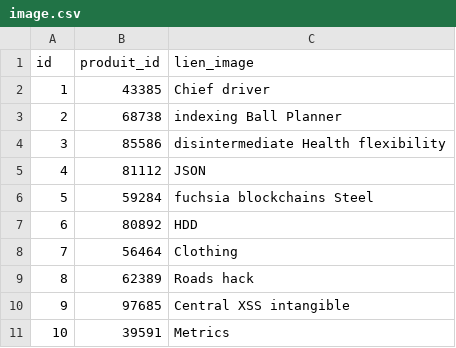
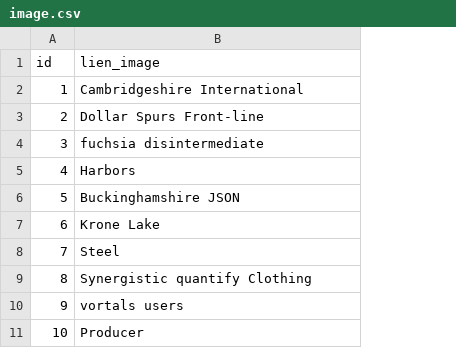
Before and after one commit to Dorian-Gray73/ECOM, a CSV file: src/main/resources/config/liquibase/fake-data/image.csv, drawn as a sheet; removed rows and columns are numbered as before the commit, all else as after; the diff names each change by its address in the sheet, - before the commit and + after, or states it on an @@ line.

```diff
--- a/src/main/resources/config/liquibase/fake-data/image.csv
+++ b/src/main/resources/config/liquibase/fake-data/image.csv
-column B (produit_id), rows 2-11: 43385 | 68738 | 85586 | 81112 | 59284 | 80892 | 56464 | 62389 | 97685 | 39591
-B2 (lien_image): Chief driver
+B2 (lien_image): Cambridgeshire International
-B3 (lien_image): indexing Ball Planner
+B3 (lien_image): Dollar Spurs Front-line
-B4 (lien_image): disintermediate Health flexibility
+B4 (lien_image): fuchsia disintermediate
-B5 (lien_image): JSON
+B5 (lien_image): Harbors
-B6 (lien_image): fuchsia blockchains Steel
+B6 (lien_image): Buckinghamshire JSON
-B7 (lien_image): HDD
+B7 (lien_image): Krone Lake
-B8 (lien_image): Clothing
+B8 (lien_image): Steel
-B9 (lien_image): Roads hack
+B9 (lien_image): Synergistic quantify Clothing
-B10 (lien_image): Central XSS intangible
+B10 (lien_image): vortals users
-B11 (lien_image): Metrics
+B11 (lien_image): Producer
```
Also changed, not shown: src/main/resources/config/liquibase/fake-data/transaction.csv, 51 other files.
